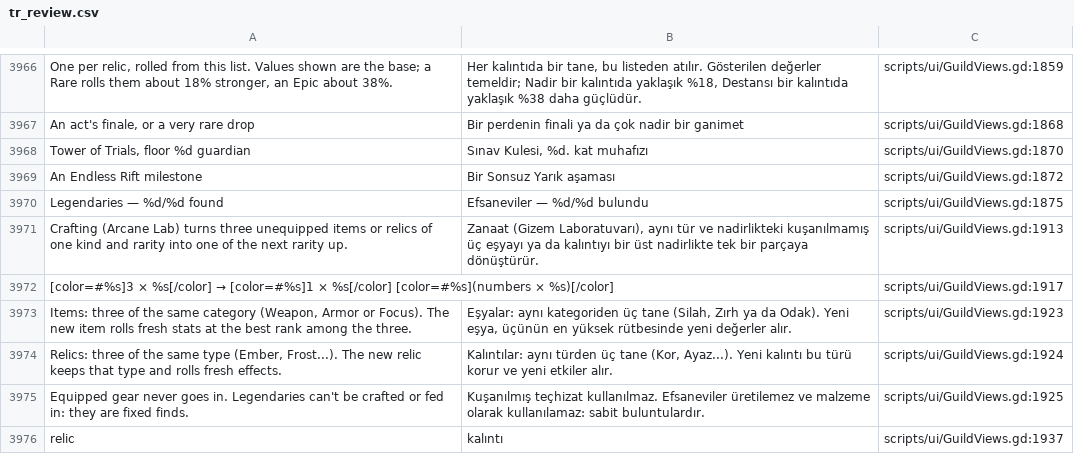
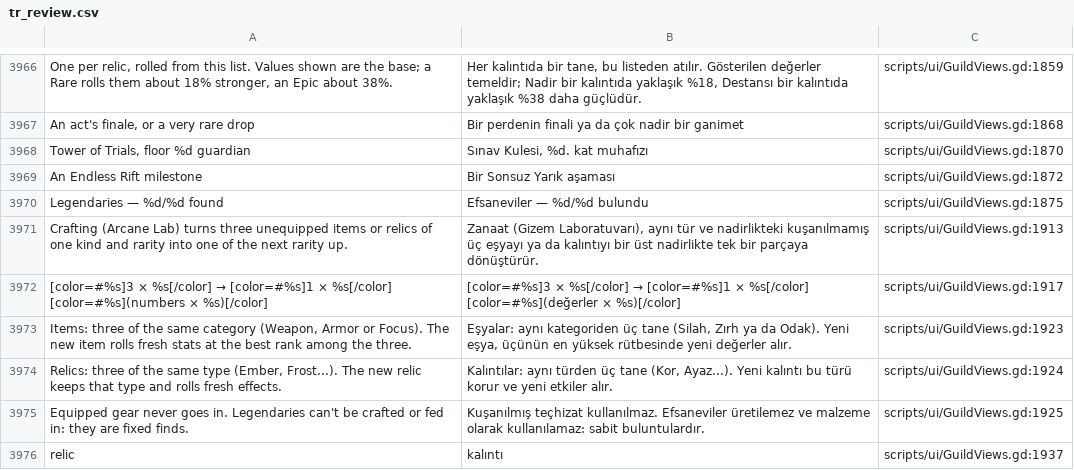
Before and after one commit to lexingel/guildhold, a CSV file: docs/translation/tr_review.csv, drawn as a sheet; only a part is shown, gaps mark what is left out.

```diff
--- a/docs/translation/tr_review.csv
+++ b/docs/translation/tr_review.csv
@@ -4119,3 +4119,3 @@ Legendaries — %d/%d found,Efsaneviler — %d/%d bulundu,scripts/ui/GuildViews.
 Crafting (Arcane Lab) turns three unequipped items or relics of one kind and rarity into one of the next rarity up.,"Zanaat (Gizem Laboratuvarı), aynı tür ve nadirlikteki kuşanılmamış üç eşyayı ya da kalıntıyı bir üst nadirlikte tek bir parçaya dönüştürür.",scripts/ui/GuildViews.gd:1913
-[color=#%s]3 × %s[/color]  →  [color=#%s]1 × %s[/color]   [color=#%s](numbers × %s)[/color],,scripts/ui/GuildViews.gd:1917
+[color=#%s]3 × %s[/color]  →  [color=#%s]1 × %s[/color]   [color=#%s](numbers × %s)[/color],[color=#%s]3 × %s[/color]  →  [color=#%s]1 × %s[/color]   [color=#%s](değerler × %s)[/color],scripts/ui/GuildViews.gd:1917
 "Items: three of the same category (Weapon, Armor or Focus). The new item rolls fresh stats at the best rank among the three.","Eşyalar: aynı kategoriden üç tane (Silah, Zırh ya da Odak). Yeni eşya, üçünün en yüksek rütbesinde yeni değerler alır.",scripts/ui/GuildViews.gd:1923
```
Also changed, not shown: 3 other files.
